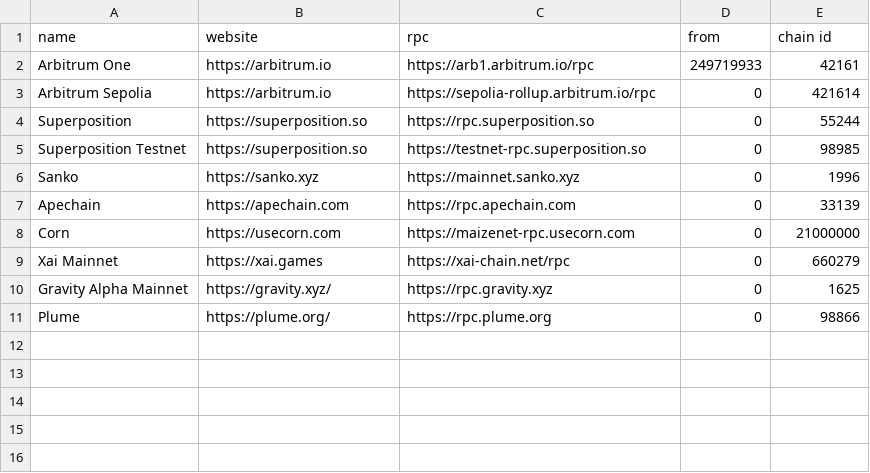
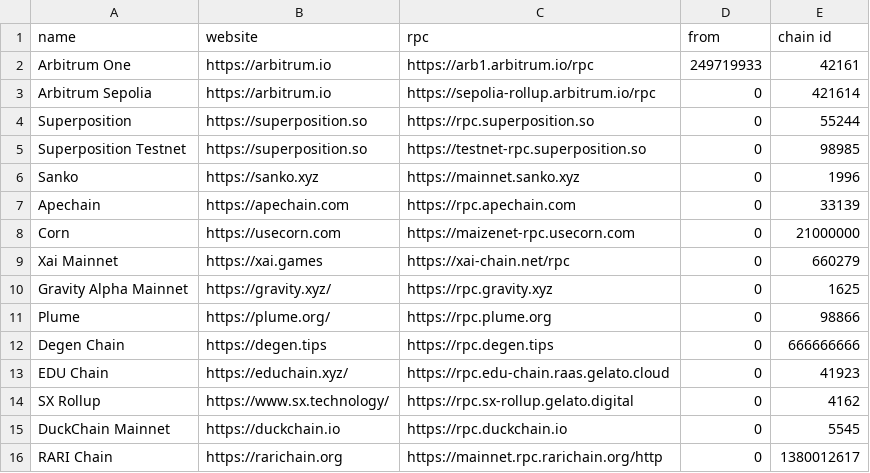
Before and after one commit to fluidity-money/stylus.fluiditylabs.io, a TSV file: chains.tsv, drawn as a sheet; the diff names each change by its address in the sheet, - before the commit and + after, or states it on an @@ line.

Commit message:
Add Degen Chain, EDU Chain, DuckChain, RARI

```diff
--- a/chains.tsv
+++ b/chains.tsv
+row 12: Degen Chain | https://degen.tips | https://rpc.degen.tips | 0 | 666666666
+row 13: EDU Chain | https://educhain.xyz/ | https://rpc.edu-chain.raas.gelato.cloud | 0 | 41923
+row 14: SX Rollup | https://www.sx.technology/ | https://rpc.sx-rollup.gelato.digital | 0 | 4162
+row 15: DuckChain Mainnet | https://duckchain.io | https://rpc.duckchain.io | 0 | 5545
+row 16: RARI Chain | https://rarichain.org | https://mainnet.rpc.rarichain.org/http | 0 | 1380012617
```
